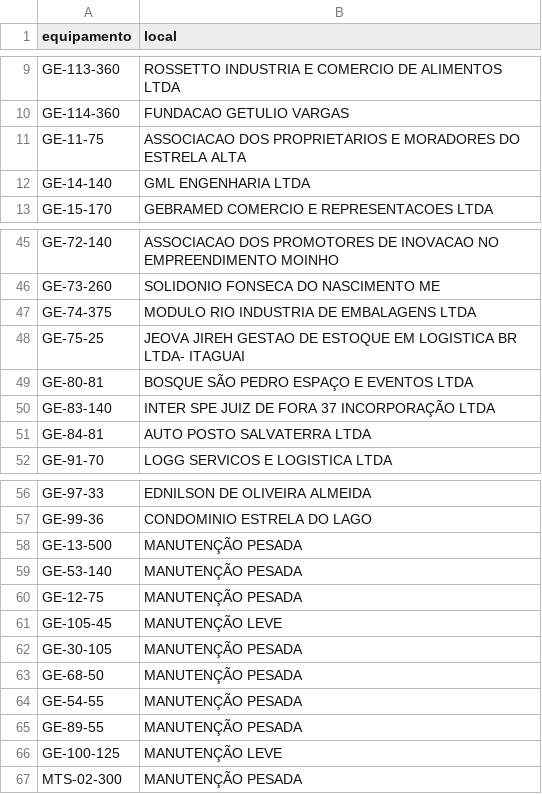
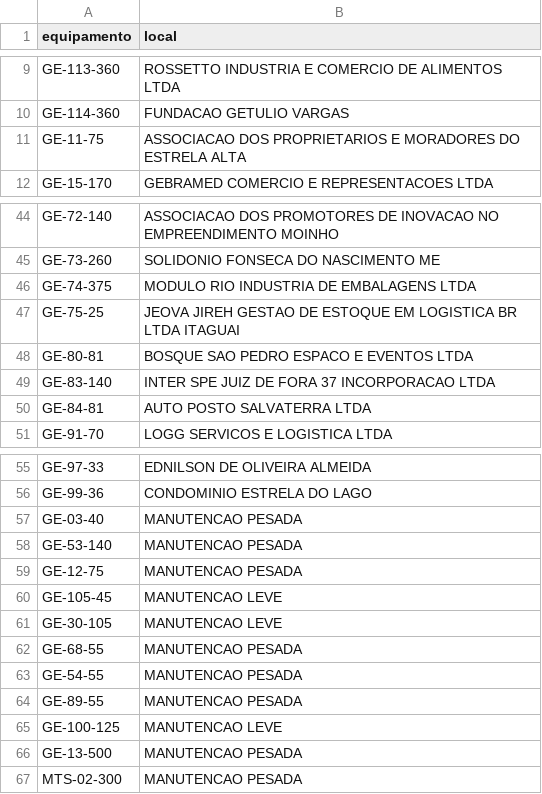
Before and after one commit to milwardarthur-prog/Controle-manuten-o, a CSV file: dados.csv, drawn as a sheet; only a part is shown, gaps mark what is left out; the diff covers the shown part only.

Commit message:
Add files via upload

```diff
--- a/dados.csv
+++ b/dados.csv
@@ -11,3 +11,2 @@ GE-114-360,FUNDACAO GETULIO VARGAS
 GE-11-75,ASSOCIACAO DOS PROPRIETARIOS E MORADORES DO ESTRELA ALTA
-GE-14-140,GML ENGENHARIA LTDA
 GE-15-170,GEBRAMED COMERCIO E REPRESENTACOES LTDA
@@ -47,5 +46,5 @@ GE-73-260,SOLIDONIO FONSECA DO NASCIMENTO ME
 GE-74-375,MODULO RIO INDUSTRIA DE EMBALAGENS LTDA
-GE-75-25,JEOVA JIREH GESTAO DE ESTOQUE EM LOGISTICA BR LTDA- ITAGUAI
-GE-80-81,BOSQUE SÃO PEDRO ESPAÇO E EVENTOS LTDA
-GE-83-140,INTER SPE JUIZ DE FORA 37 INCORPORAÇÃO LTDA
+GE-75-25,JEOVA JIREH GESTAO DE ESTOQUE EM LOGISTICA BR LTDA ITAGUAI
+GE-80-81,BOSQUE SAO PEDRO ESPACO E EVENTOS LTDA
+GE-83-140,INTER SPE JUIZ DE FORA 37 INCORPORACAO LTDA
 GE-84-81,AUTO POSTO SALVATERRA LTDA
@@ -57,11 +56,12 @@ GE-97-33,EDNILSON DE OLIVEIRA ALMEIDA
 GE-99-36,CONDOMINIO ESTRELA DO LAGO
-GE-13-500,MANUTENÇÃO PESADA
-GE-53-140,MANUTENÇÃO PESADA
-GE-12-75,MANUTENÇÃO PESADA
-GE-105-45,MANUTENÇÃO LEVE
-GE-30-105,MANUTENÇÃO PESADA
-GE-68-50,MANUTENÇÃO PESADA
-GE-54-55,MANUTENÇÃO PESADA
-GE-89-55,MANUTENÇÃO PESADA
-GE-100-125,MANUTENÇÃO LEVE
-MTS-02-300,MANUTENÇÃO PESADA
+GE-03-40,MANUTENCAO PESADA
+GE-53-140,MANUTENCAO PESADA
+GE-12-75,MANUTENCAO PESADA
+GE-105-45,MANUTENCAO LEVE
+GE-30-105,MANUTENCAO LEVE
+GE-68-55,MANUTENCAO PESADA
+GE-54-55,MANUTENCAO PESADA
+GE-89-55,MANUTENCAO PESADA
+GE-100-125,MANUTENCAO LEVE
+GE-13-500,MANUTENCAO PESADA
+MTS-02-300,MANUTENCAO PESADA
```
Also changed, not shown: 7 edited cells elsewhere in this file.
